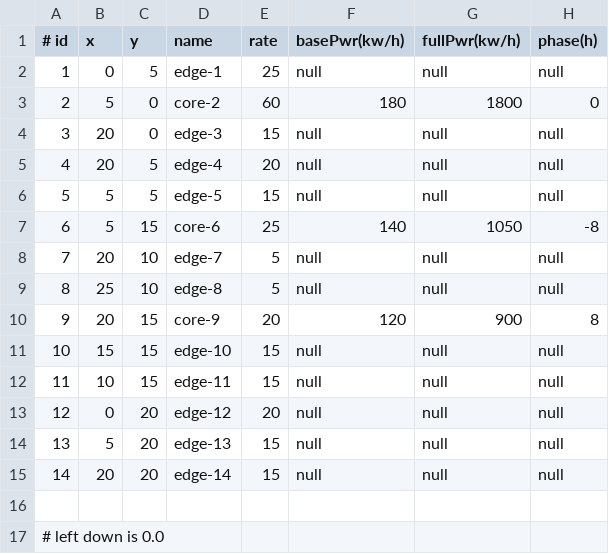
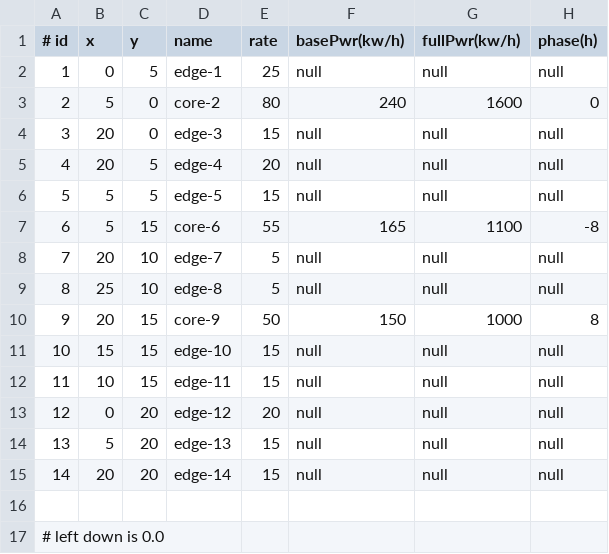
Before and after one commit to Ze-d/ns3-dsw, a CSV file: scratch/ns3-dsw/data/nodes.csv, drawn as a sheet.

```diff
--- a/scratch/ns3-dsw/data/nodes.csv
+++ b/scratch/ns3-dsw/data/nodes.csv
@@ -2,3 +2,3 @@
 1,0,5,edge-1,25,null,null,null
-2,5,0,core-2,60,180,1800,0
+2,5,0,core-2,80,240,1600,0
 3,20,0,edge-3,15,null,null,null
@@ -6,6 +6,6 @@
 5,5,5,edge-5,15,null,null,null
-6,5,15,core-6,25,140,1050,-8
+6,5,15,core-6,55,165,1100,-8
 7,20,10,edge-7,5,null,null,null
 8,25,10,edge-8,5,null,null,null
-9,20,15,core-9,20,120,900,8
+9,20,15,core-9,50,150,1000,8
 10,15,15,edge-10,15,null,null,null
```
Also changed, not shown: scratch/ns3-dsw/data/daily_price.csv, scratch/ns3-dsw/data/links.csv, 47 other files.
